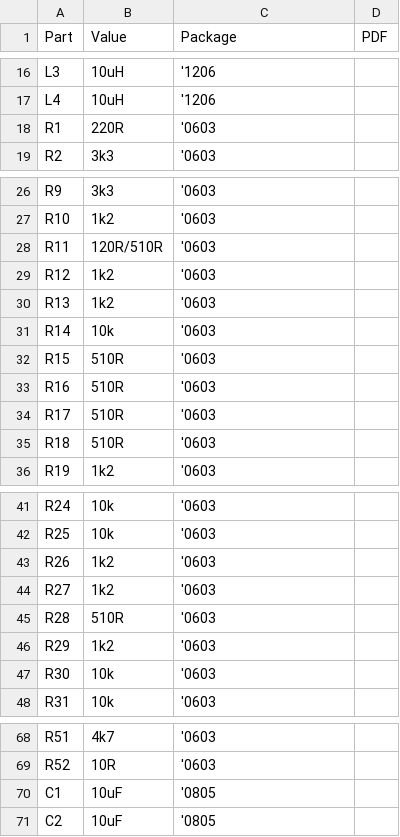
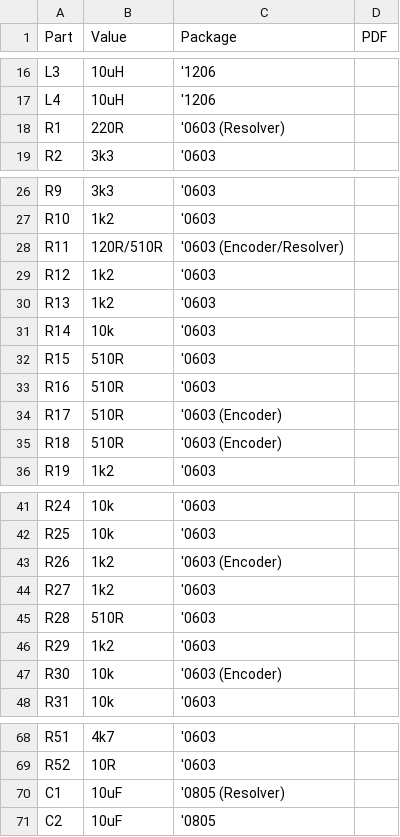
Before and after one commit to dimecho/Open-Inverter-WebInterface, a CSV file: Web/pcb/Hardware v3.0/bom/base_board7.csv, drawn as a sheet; only a part is shown, gaps mark what is left out; the diff covers the shown part only.

```diff
--- a/Web/pcb/Hardware v3.0/bom/base_board7.csv
+++ b/Web/pcb/Hardware v3.0/bom/base_board7.csv
@@ -17,3 +17,3 @@ L3,10uH,'1206,
 L4,10uH,'1206,
-R1,220R,'0603,
+R1,220R,'0603 (Resolver),
 R2,3k3,'0603,
@@ -27,3 +27,3 @@ R9,3k3,'0603,
 R10,1k2,'0603,
-R11,120R/510R,'0603,
+R11,120R/510R,'0603 (Encoder/Resolver),
 R12,1k2,'0603,
@@ -33,4 +33,4 @@ R15,510R,'0603,
 R16,510R,'0603,
-R17,510R,'0603,
-R18,510R,'0603,
+R17,510R,'0603 (Encoder),
+R18,510R,'0603 (Encoder),
 R19,1k2,'0603,
@@ -42,3 +42,3 @@ R24,10k,'0603,
 R25,10k,'0603,
-R26,1k2,'0603,
+R26,1k2,'0603 (Encoder),
 R27,1k2,'0603,
@@ -46,3 +46,3 @@ R28,510R,'0603,
 R29,1k2,'0603,
-R30,10k,'0603,
+R30,10k,'0603 (Encoder),
 R31,10k,'0603,
@@ -69,3 +69,3 @@ R51,4k7,'0603,
 R52,10R,'0603,
-C1,10uF,'0805,
+C1,10uF,'0805 (Resolver),
 C2,10uF,'0805,
```
Also changed, not shown: 1 edited cell elsewhere in this file, Web/description.csv, 12 other files.
